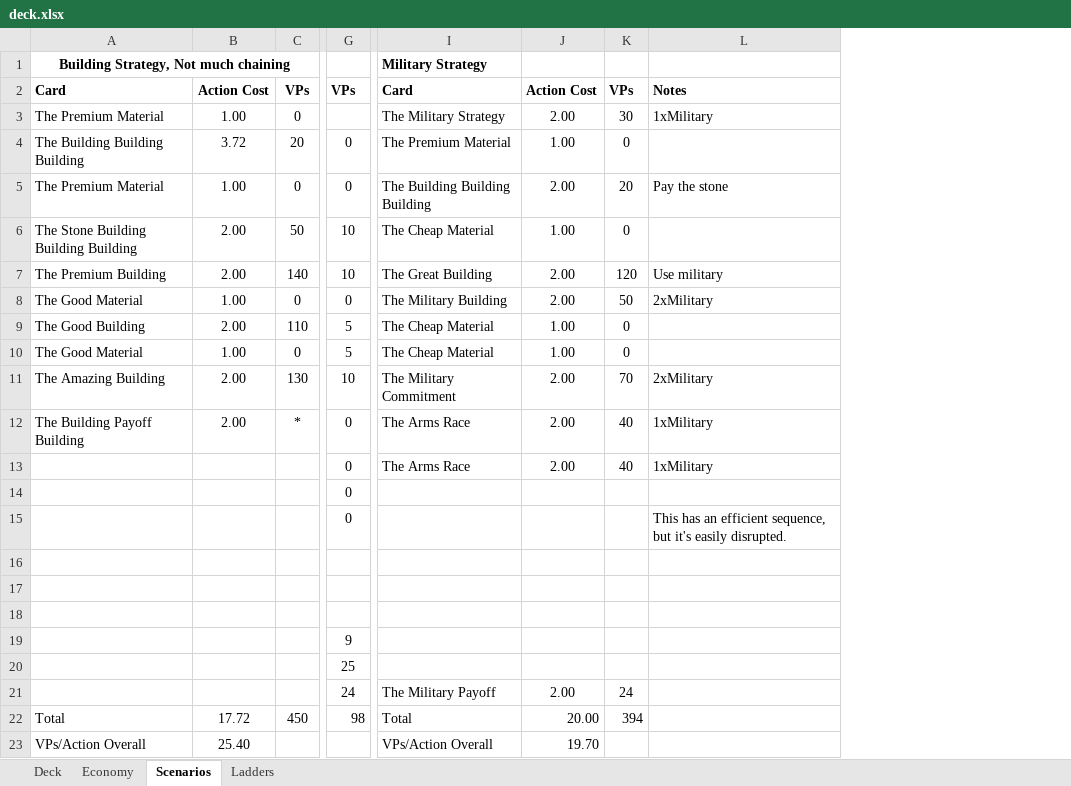
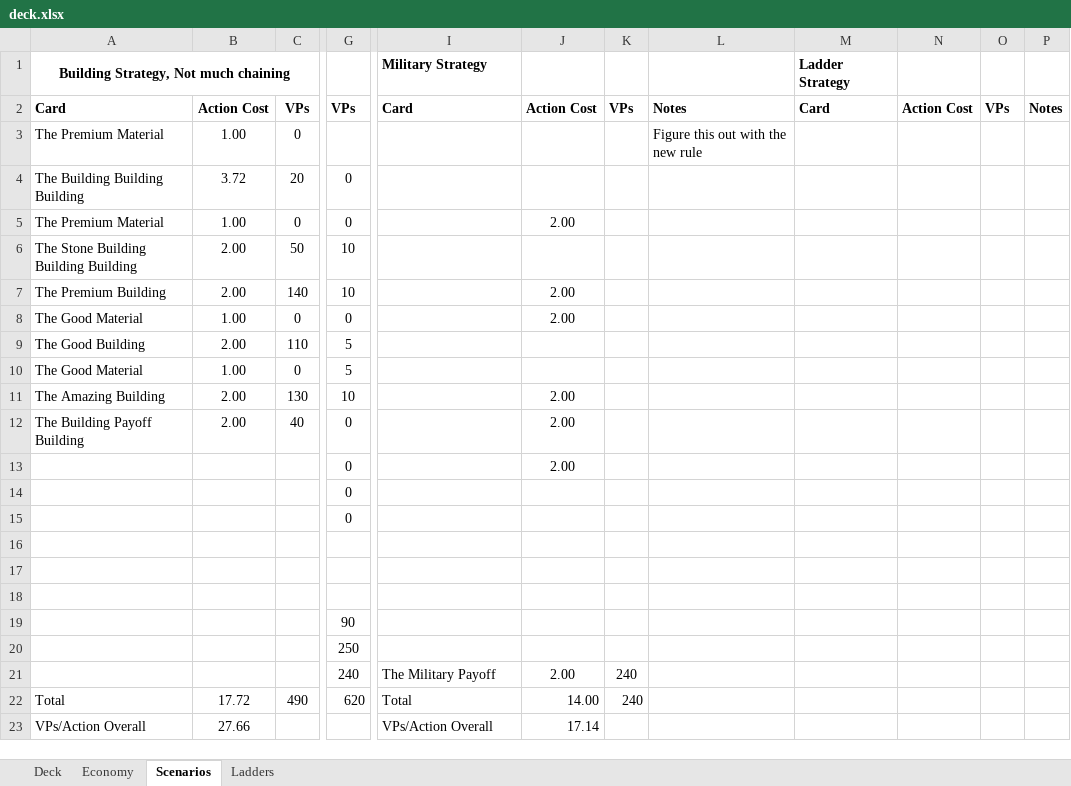
Before and after one commit to andymeneely/victory-point-salad, an Excel workbook: data/deck.xlsx, sheet Scenarios, drawn as a sheet; only a part is shown, gaps mark what is left out; values as stored, in another font and other column widths than the file's, no borders; removed rows and columns are numbered as before the commit, all else as after; the diff covers the shown part only; the diff names each change by its address in the sheet, - before the commit and + after, or states it on an @@ line.

Commit message:
adding in point ladder - printing out

```diff
--- a/data/deck.xlsx (sheet Scenarios)
+++ b/data/deck.xlsx (sheet Scenarios)
-column K, rows 2-22: VPs | 30 | 0 | 20 | 0 | 120 | 50 | 0 | 0 | 70 | 40 | 40 |  |  |  |  |  |  |  | 24 | 394
-column L, rows 2-15: Notes | 1xMilitary |  | Pay the stone |  | Use military | 2xMilitary |  |  | 2xMilitary | 1xMilitary | 1xMilitary |  | This has an efficient sequence, but it's easily disrupted.
+column K, rows 2-22: VPs |  |  |  |  |  |  |  |  |  |  |  |  |  |  |  |  |  |  | 240 | 240
+column L, rows 2-3: Notes | Figure this out with the new rule
+column M, rows 1-2: Ladder Strategy | Card
+column N, row 2: Action Cost
+column O, row 2: VPs
+column P, row 2: Notes
-I3: The Military Strategy
+I3: (empty)
-J3: 2.00
+J3: (empty)
-I4: The Premium Material
+I4: (empty)
-J4: 1.00
+J4: (empty)
-I5: The Building Building Building
+I5: (empty)
-I6: The Cheap Material
+I6: (empty)
-J6: 1.00
+J6: (empty)
-I7: The Great Building
+I7: (empty)
-I8: The Military Building
+I8: (empty)
-I9:I10: The Cheap Material
+I9:I10: (empty)
-J9:J10: 1.00
+J9:J10: (empty)
-I11: The Military Commitment
+I11: (empty)
-C12: *
+C12: 40
-I12:I13: The Arms Race
+I12:I13: (empty)
-G19: 9
+G19: 90
-G20: 25
+G20: 250
-G21: 24
+G21: 240
-C22: 450
+C22: 490
-G22: 98
+G22: 620
-J22: 20.00
+J22: 14.00
-B23: 25.40
+B23: 27.66
-J23: 19.70
+J23: 17.14
```
Also changed, not shown: 1 edited cell elsewhere in this sheet, sheet Deck, 8 other files.
